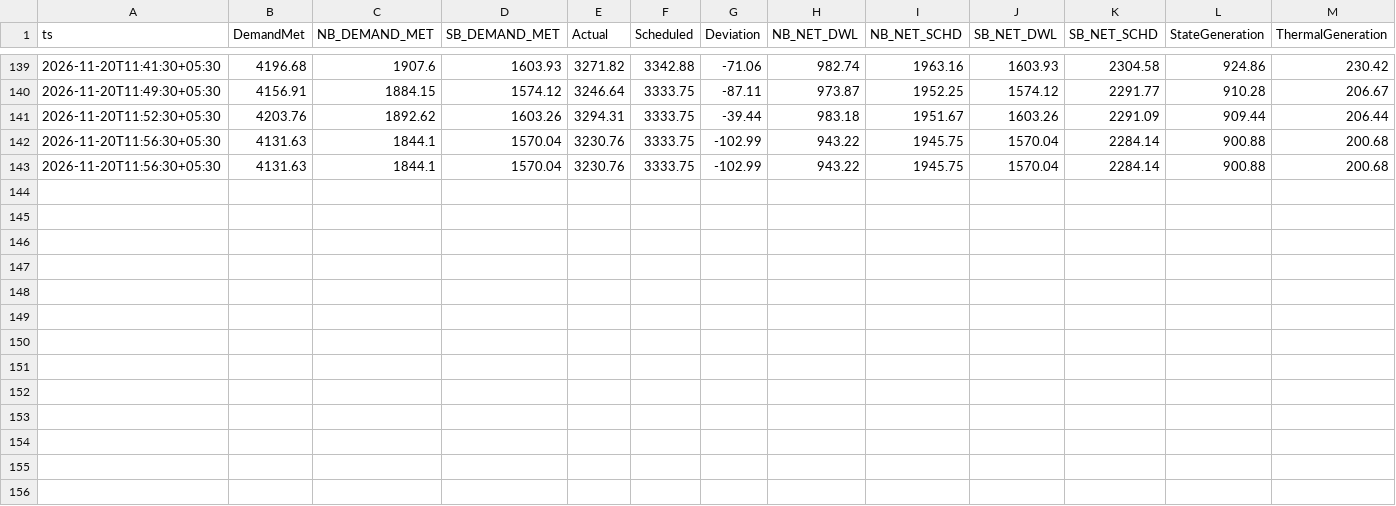
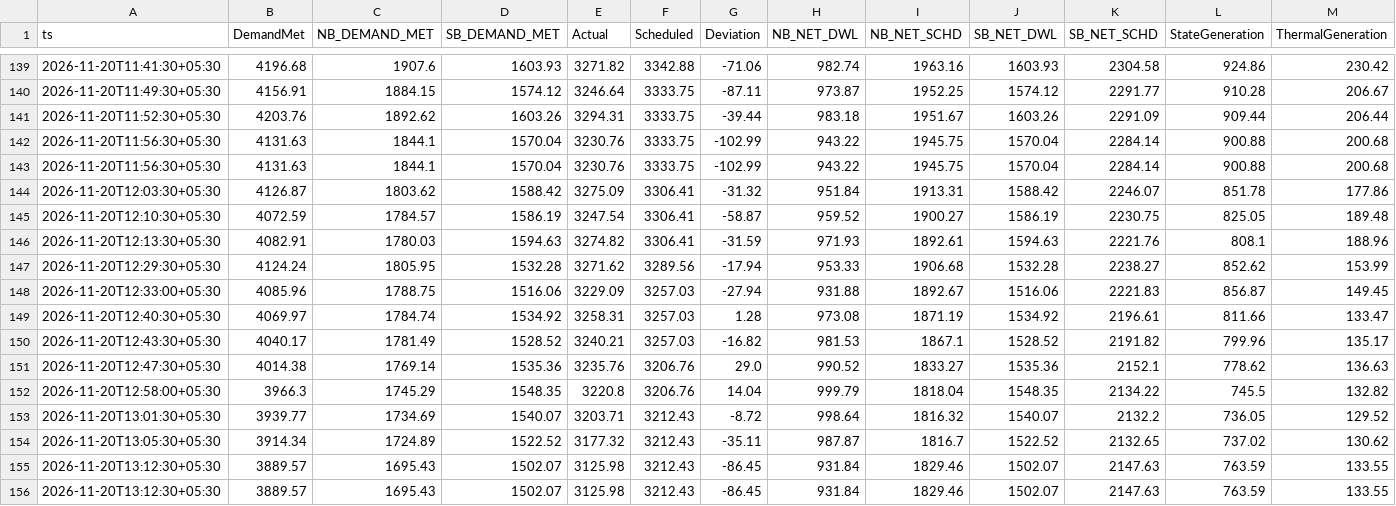
Before and after one commit to mdsbpdcl-hub/BiharPowerDemandDashboard, a CSV file: data/history/2026-11/2026-11-20.csv, drawn as a sheet; only a part is shown, gaps mark what is left out; rows hold the shown columns only; the diff names each change by its address in the sheet, - before the commit and + after, or states it on an @@ line.

```diff
--- a/data/history/2026-11/2026-11-20.csv
+++ b/data/history/2026-11/2026-11-20.csv
+row 144: 2026-11-20T12:03:30+05:30 | 4126.87 | 1803.62 | 1588.42 | 3275.09 | 3306.41 | -31.32 | 951.84 | 1913.31 | 1588.42 | 2246.07 | 851.78 | 177.86
+row 145: 2026-11-20T12:10:30+05:30 | 4072.59 | 1784.57 | 1586.19 | 3247.54 | 3306.41 | -58.87 | 959.52 | 1900.27 | 1586.19 | 2230.75 | 825.05 | 189.48
+row 146: 2026-11-20T12:13:30+05:30 | 4082.91 | 1780.03 | 1594.63 | 3274.82 | 3306.41 | -31.59 | 971.93 | 1892.61 | 1594.63 | 2221.76 | 808.1 | 188.96
+row 147: 2026-11-20T12:29:30+05:30 | 4124.24 | 1805.95 | 1532.28 | 3271.62 | 3289.56 | -17.94 | 953.33 | 1906.68 | 1532.28 | 2238.27 | 852.62 | 153.99
+row 148: 2026-11-20T12:33:00+05:30 | 4085.96 | 1788.75 | 1516.06 | 3229.09 | 3257.03 | -27.94 | 931.88 | 1892.67 | 1516.06 | 2221.83 | 856.87 | 149.45
+row 149: 2026-11-20T12:40:30+05:30 | 4069.97 | 1784.74 | 1534.92 | 3258.31 | 3257.03 | 1.28 | 973.08 | 1871.19 | 1534.92 | 2196.61 | 811.66 | 133.47
+row 150: 2026-11-20T12:43:30+05:30 | 4040.17 | 1781.49 | 1528.52 | 3240.21 | 3257.03 | -16.82 | 981.53 | 1867.1 | 1528.52 | 2191.82 | 799.96 | 135.17
+row 151: 2026-11-20T12:47:30+05:30 | 4014.38 | 1769.14 | 1535.36 | 3235.76 | 3206.76 | 29.0 | 990.52 | 1833.27 | 1535.36 | 2152.1 | 778.62 | 136.63
+row 152: 2026-11-20T12:58:00+05:30 | 3966.3 | 1745.29 | 1548.35 | 3220.8 | 3206.76 | 14.04 | 999.79 | 1818.04 | 1548.35 | 2134.22 | 745.5 | 132.82
+row 153: 2026-11-20T13:01:30+05:30 | 3939.77 | 1734.69 | 1540.07 | 3203.71 | 3212.43 | -8.72 | 998.64 | 1816.32 | 1540.07 | 2132.2 | 736.05 | 129.52
+row 154: 2026-11-20T13:05:30+05:30 | 3914.34 | 1724.89 | 1522.52 | 3177.32 | 3212.43 | -35.11 | 987.87 | 1816.7 | 1522.52 | 2132.65 | 737.02 | 130.62
+row 155: 2026-11-20T13:12:30+05:30 | 3889.57 | 1695.43 | 1502.07 | 3125.98 | 3212.43 | -86.45 | 931.84 | 1829.46 | 1502.07 | 2147.63 | 763.59 | 133.55
+row 156: 2026-11-20T13:12:30+05:30 | 3889.57 | 1695.43 | 1502.07 | 3125.98 | 3212.43 | -86.45 | 931.84 | 1829.46 | 1502.07 | 2147.63 | 763.59 | 133.55
```
Also changed, not shown: 1 other file.
